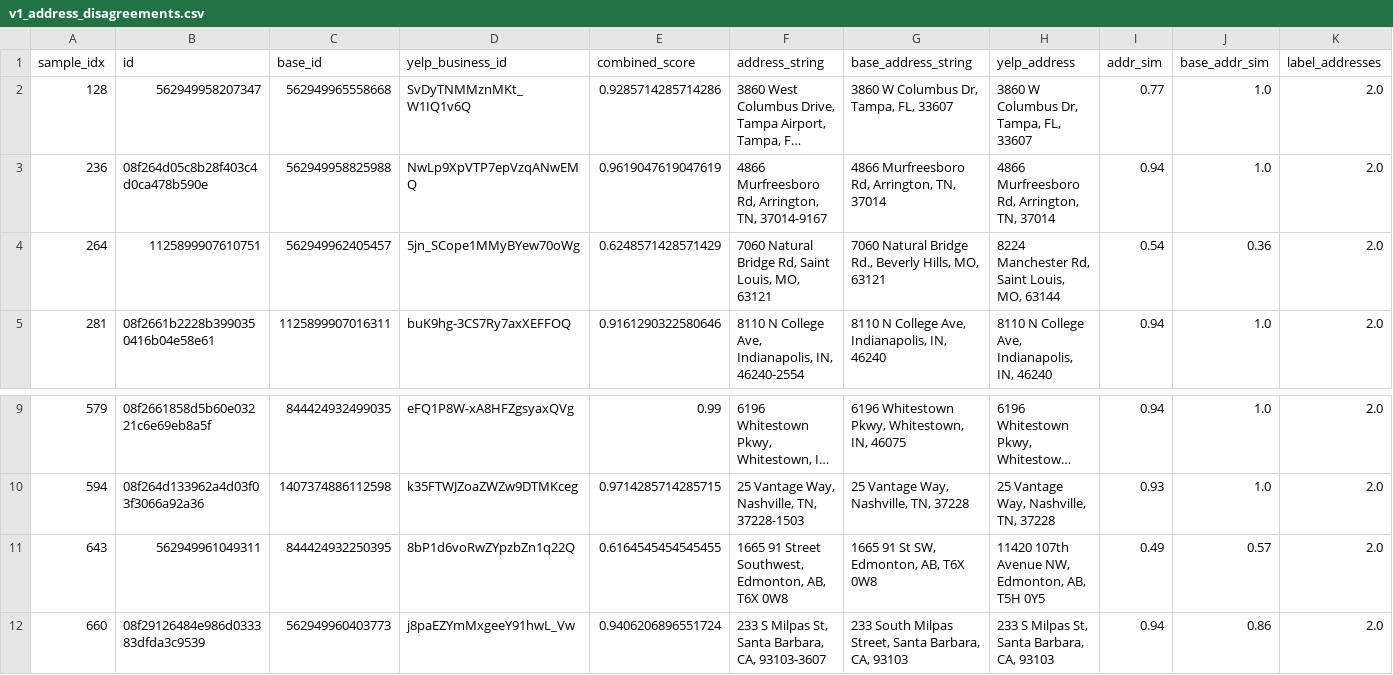
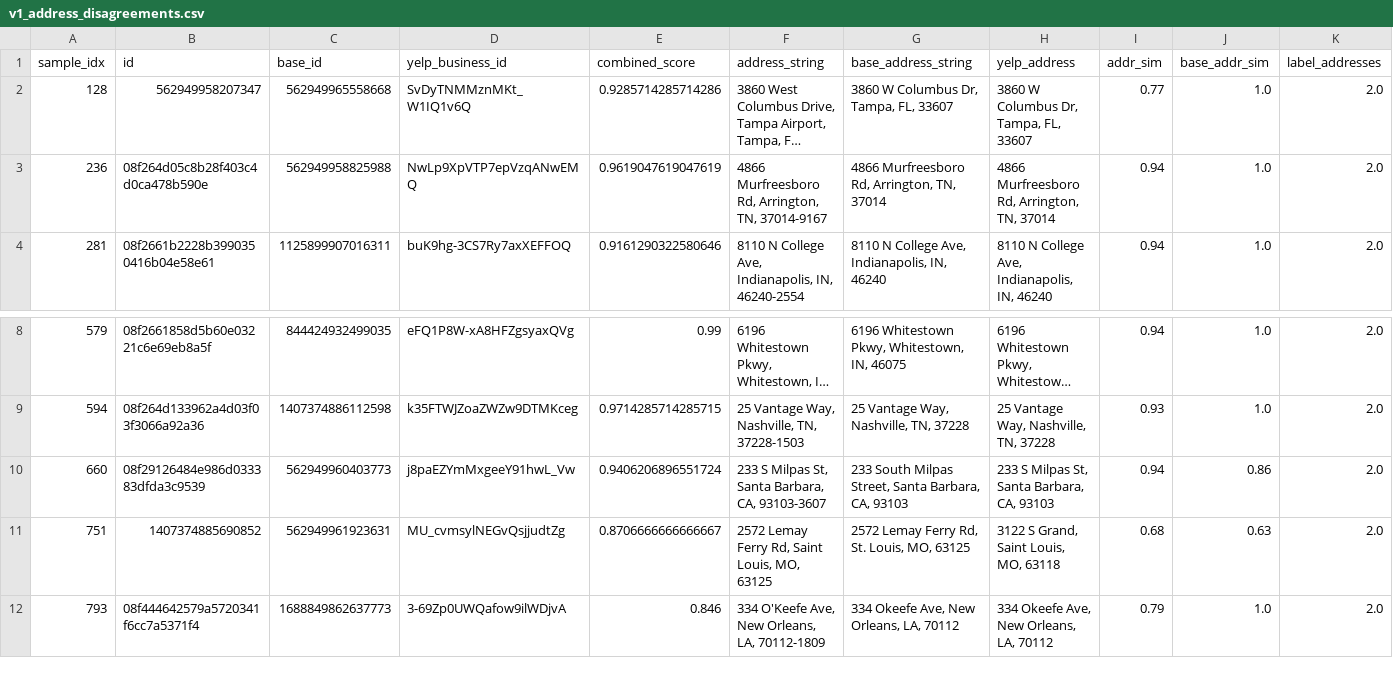
Before and after one commit to project-terraforma/Places-Attribute-Conflation, a CSV file: validation/v1/v1_address_disagreements.csv, drawn as a sheet; only a part is shown, gaps mark what is left out; the shorter side is filled out with more unchanged rows; long unchanged cells end in …; rows hold the shown columns only; the diff names each change by its address in the sheet, - before the commit and + after, or states it on an @@ line.

```diff
--- a/validation/v1/v1_address_disagreements.csv
+++ b/validation/v1/v1_address_disagreements.csv
-row 4: 264 | 1125899907610751 | 562949962405457 | 5jn_SCope1MMyBYew70oWg | 0.6248571428571429 | 7060 Natural Bridge Rd, Saint Louis, MO, 63121 | 7060 Natural Bridge Rd., Beverly Hills, MO, 63121 | 8224 Manchester Rd, Saint Louis, MO, 63144 | 0.54 | 0.36 | 2.0
-row 11: 643 | 562949961049311 | 844424932250395 | 8bP1d6voRwZYpzbZn1q22Q | 0.6164545454545455 | 1665 91 Street Southwest, Edmonton, AB, T6X 0W8 | 1665 91 St SW, Edmonton, AB, T6X 0W8 | 11420 107th Avenue NW, Edmonton, AB, T5H 0Y5 | 0.49 | 0.57 | 2.0
```
Also changed, not shown: validation/v1/v1_name_disagreements.csv, 10 other files.
